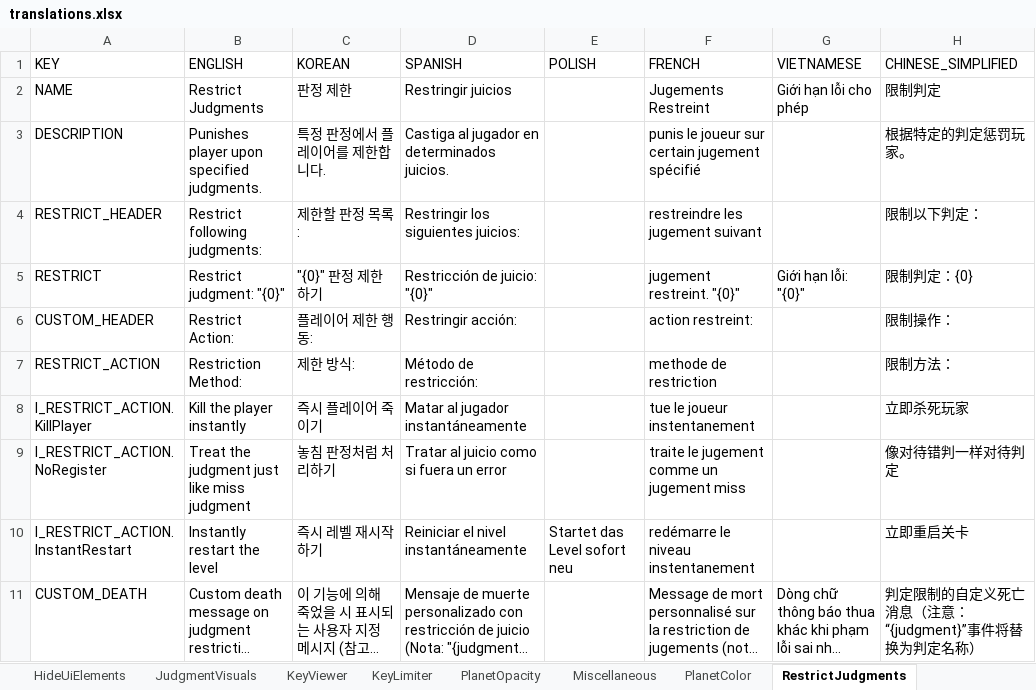
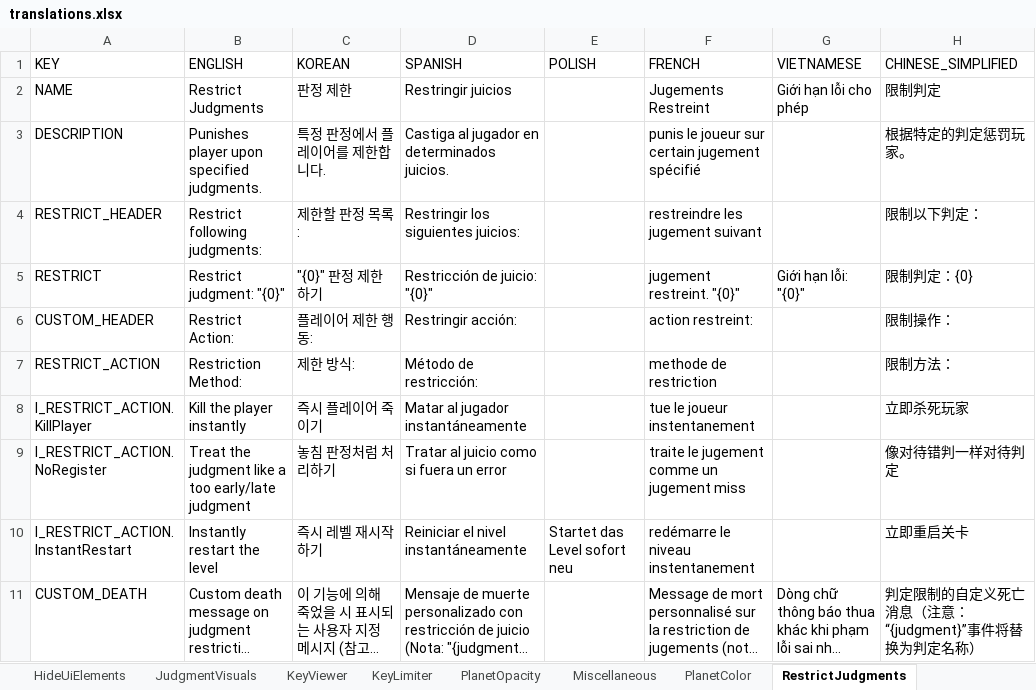
Before and after one commit to PizzaLovers007/AdofaiTweaks, an Excel workbook: AdofaiTweaks.Generator/translations.xlsx, sheet RestrictJudgments, drawn as a sheet; only a part is shown; long unchanged cells end in …; values as stored, in another font and other column widths than the file's, no borders; the diff names each change by its address in the sheet, - before the commit and + after, or states it on an @@ line.

```diff
--- a/AdofaiTweaks.Generator/translations.xlsx (sheet RestrictJudgments)
+++ b/AdofaiTweaks.Generator/translations.xlsx (sheet RestrictJudgments)
-B9 (ENGLISH): …the judgment just like miss judgment
+B9 (ENGLISH): …the judgment like a too early/late judgment
```
Also changed, not shown: sheet Miscellaneous, sheet DASHBOARD.
